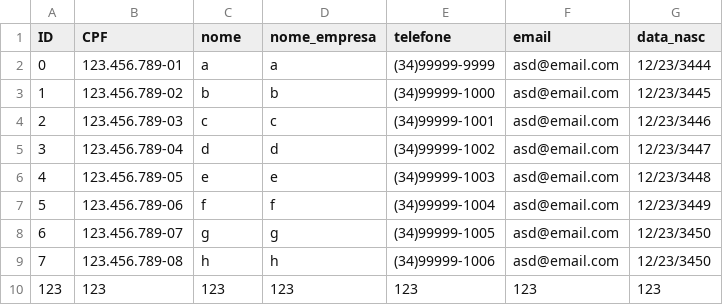
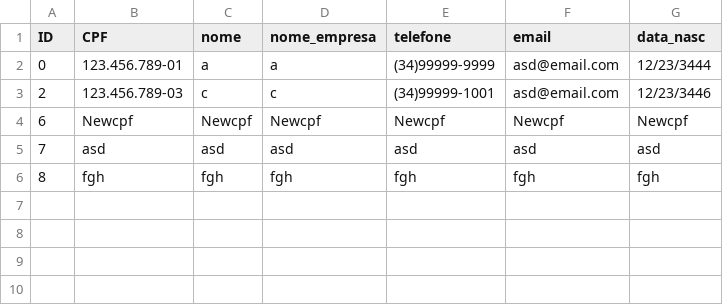
Before and after one commit to mathi137/Floricultura-Jardinagem, a CSV file: DB/Clients.csv, drawn as a sheet.

```diff
--- a/DB/Clients.csv
+++ b/DB/Clients.csv
@@ -2,9 +2,5 @@ ID;CPF;nome;nome_empresa;telefone;email;data_nasc
 0;123.456.789-01;a;a;(34)99999-9999;asd@email.com;12/23/3444
-1;123.456.789-02;b;b;(34)99999-1000;asd@email.com;12/23/3445
 2;123.456.789-03;c;c;(34)99999-1001;asd@email.com;12/23/3446
-3;123.456.789-04;d;d;(34)99999-1002;asd@email.com;12/23/3447
-4;123.456.789-05;e;e;(34)99999-1003;asd@email.com;12/23/3448
-5;123.456.789-06;f;f;(34)99999-1004;asd@email.com;12/23/3449
-6;123.456.789-07;g;g;(34)99999-1005;asd@email.com;12/23/3450
-7;123.456.789-08;h;h;(34)99999-1006;asd@email.com;12/23/3450
-123;123;123;123;123;123;123
+6;Newcpf;Newcpf;Newcpf;Newcpf;Newcpf;Newcpf
+7;asd;asd;asd;asd;asd;asd
+8;fgh;fgh;fgh;fgh;fgh;fgh
```
Also changed, not shown: 3 other files.
